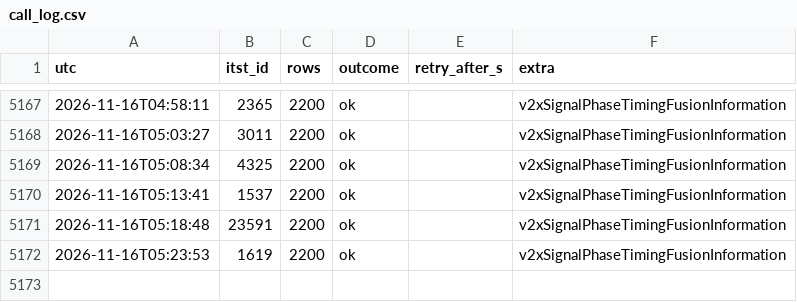
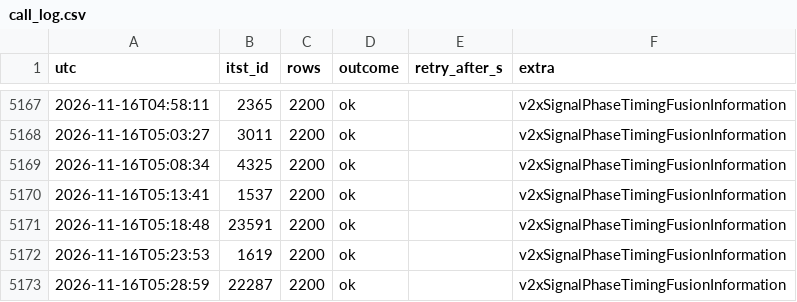
Before and after one commit to yeah-genie/JJUK_GO, a CSV file: meta/call_log.csv, drawn as a sheet; only a part is shown, gaps mark what is left out; the diff names each change by its address in the sheet, - before the commit and + after, or states it on an @@ line.

```diff
--- a/meta/call_log.csv
+++ b/meta/call_log.csv
+row 5173: 2026-11-16T05:28:59 | 22287 | 2200 | ok |  | v2xSignalPhaseTimingFusionInformation
```
Also changed, not shown: 7 other files.
